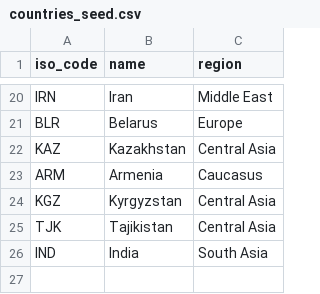
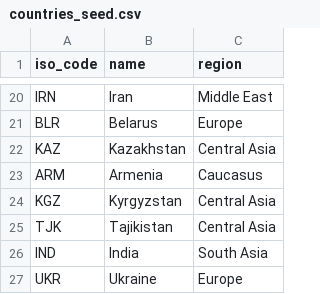
Before and after one commit to Wxleed77/Geopolitical_Risk_Analyzer, a CSV file: data/raw/countries_seed.csv, drawn as a sheet; only a part is shown, gaps mark what is left out; the diff names each change by its address in the sheet, - before the commit and + after, or states it on an @@ line.

```diff
--- a/data/raw/countries_seed.csv
+++ b/data/raw/countries_seed.csv
+row 27: UKR | Ukraine | Europe
```
Also changed, not shown: 9 other files.
